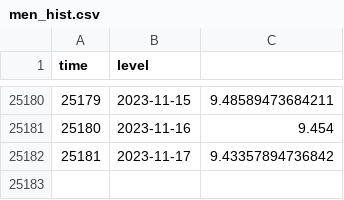
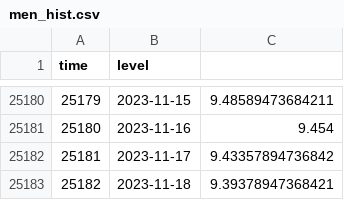
Before and after one commit to jusinowicz/yahara_flashiness, a CSV file: yahara_flash/data/men_hist.csv, drawn as a sheet; only a part is shown, gaps mark what is left out.

```diff
--- a/yahara_flash/data/men_hist.csv
+++ b/yahara_flash/data/men_hist.csv
@@ -25182 +25182,2 @@
 "25181",2023-11-17,9.43357894736842
+"25182",2023-11-18,9.39378947368421
```
Also changed, not shown: yahara_flash/data/mon_hist.csv, yahara_flash/data/rain_hist.csv, 2 other files.
